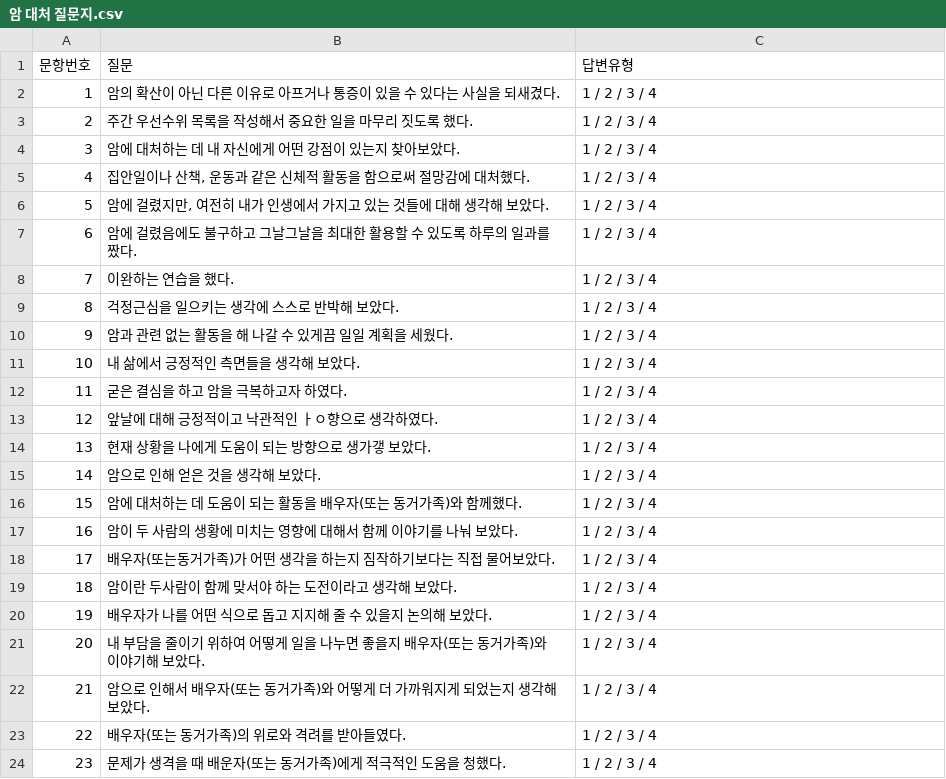
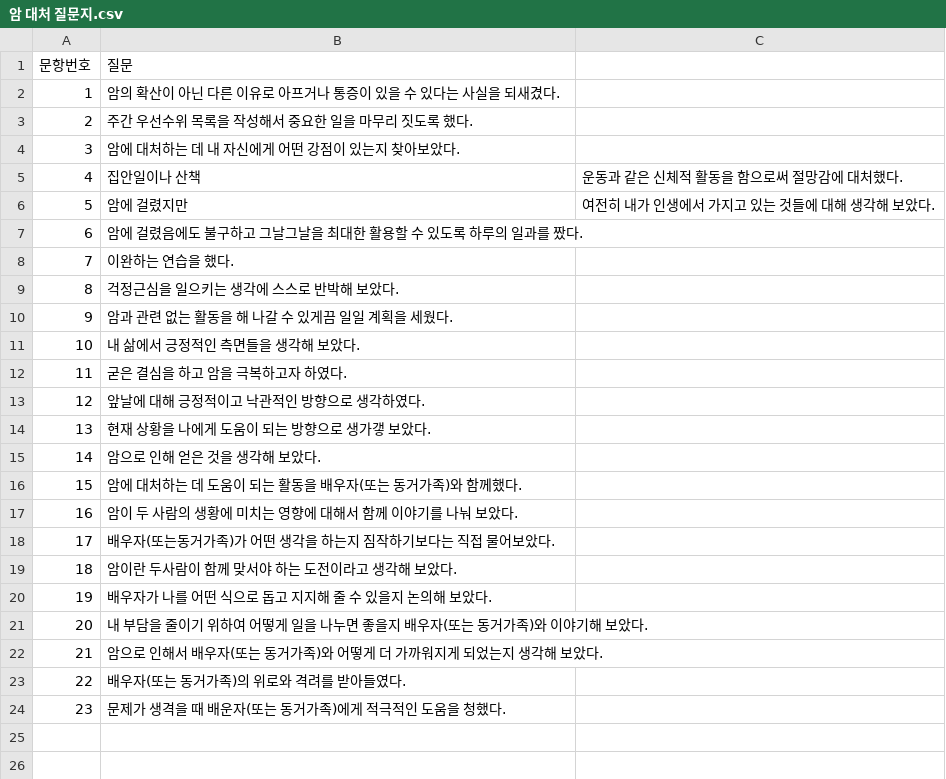
Before and after one commit to scorve12/Survey_Bot, a CSV file: CSV/암 대처 질문지.csv, drawn as a sheet.

```diff
--- a/CSV/암 대처 질문지.csv
+++ b/CSV/암 대처 질문지.csv
@@ -1,24 +1,24 @@
-문항번호,질문,답변유형
-1,암의 확산이 아닌 다른 이유로 아프거나 통증이 있을 수 있다는 사실을 되새겼다.,1 / 2 /  3 / 4
-2,주간 우선수위 목록을 작성해서 중요한 일을 마무리 짓도록 했다.,1 / 2 /  3 / 4
-3,암에 대처하는 데 내 자신에게 어떤 강점이 있는지 찾아보았다.,1 / 2 /  3 / 4
-4,"집안일이나 산책, 운동과 같은 신체적 활동을 함으로써 절망감에 대처했다.",1 / 2 /  3 / 4
-5,"암에 걸렸지만, 여전히 내가 인생에서 가지고 있는 것들에 대해 생각해 보았다.",1 / 2 /  3 / 4
-6,암에 걸렸음에도 불구하고 그날그날을 최대한 활용할 수 있도록 하루의 일과를 짰다.,1 / 2 /  3 / 4
-7,이완하는 연습을 했다.,1 / 2 /  3 / 4
-8,걱정근심을 일으키는 생각에 스스로 반박해 보았다.,1 / 2 /  3 / 4
-9,암과 관련 없는 활동을 해 나갈 수 있게끔 일일 계획을 세웠다.,1 / 2 /  3 / 4
-10,내 삶에서 긍정적인 측면들을 생각해 보았다.,1 / 2 /  3 / 4
-11,굳은 결심을 하고 암을 극복하고자 하였다.,1 / 2 /  3 / 4
-12,앞날에 대해 긍정적이고 낙관적인 ㅏㅇ향으로 생각하였다.,1 / 2 /  3 / 4
-13,현재 상황을 나에게 도움이 되는 방향으로 생가갷 보았다.,1 / 2 /  3 / 4
-14,암으로 인해 얻은 것을 생각해 보았다.,1 / 2 /  3 / 4
-15,암에 대처하는 데 도움이 되는 활동을 배우자(또는 동거가족)와 함께했다.,1 / 2 /  3 / 4
-16,암이 두 사람의 생황에 미치는 영향에 대해서 함께 이야기를 나눠 보았다.,1 / 2 /  3 / 4
-17,배우자(또는동거가족)가 어떤 생각을 하는지 짐작하기보다는 직접 물어보았다.,1 / 2 /  3 / 4
-18,암이란 두사람이 함께 맞서야 하는 도전이라고 생각해 보았다.,1 / 2 /  3 / 4
-19,배우자가 나를 어떤 식으로 돕고 지지해 줄 수 있을지 논의해 보았다.,1 / 2 /  3 / 4
-20,내 부담을 줄이기 위하여 어떻게 일을 나누면 좋을지 배우자(또는 동거가족)와 이야기해 보았다.,1 / 2 /  3 / 4
-21,암으로 인해서 배우자(또는 동거가족)와 어떻게 더 가까워지게 되었는지 생각해 보았다.,1 / 2 /  3 / 4
-22,배우자(또는 동거가족)의 위로와 격려를 받아들였다.,1 / 2 /  3 / 4
-23,문제가 생격을 때 배운자(또는 동거가족)에게 적극적인 도움을 청했다.,1 / 2 /  3 / 4
+문항번호,질문
+1,암의 확산이 아닌 다른 이유로 아프거나 통증이 있을 수 있다는 사실을 되새겼다.
+2,주간 우선수위 목록을 작성해서 중요한 일을 마무리 짓도록 했다.
+3,암에 대처하는 데 내 자신에게 어떤 강점이 있는지 찾아보았다.
+4,집안일이나 산책, 운동과 같은 신체적 활동을 함으로써 절망감에 대처했다.
+5,암에 걸렸지만, 여전히 내가 인생에서 가지고 있는 것들에 대해 생각해 보았다.
+6,암에 걸렸음에도 불구하고 그날그날을 최대한 활용할 수 있도록 하루의 일과를 짰다.
+7,이완하는 연습을 했다.
+8,걱정근심을 일으키는 생각에 스스로 반박해 보았다.
+9,암과 관련 없는 활동을 해 나갈 수 있게끔 일일 계획을 세웠다.
+10,내 삶에서 긍정적인 측면들을 생각해 보았다.
+11,굳은 결심을 하고 암을 극복하고자 하였다.
+12,앞날에 대해 긍정적이고 낙관적인 방향으로 생각하였다.
+13,현재 상황을 나에게 도움이 되는 방향으로 생가갷 보았다.
+14,암으로 인해 얻은 것을 생각해 보았다.
+15,암에 대처하는 데 도움이 되는 활동을 배우자(또는 동거가족)와 함께했다.
+16,암이 두 사람의 생황에 미치는 영향에 대해서 함께 이야기를 나눠 보았다.
+17,배우자(또는동거가족)가 어떤 생각을 하는지 짐작하기보다는 직접 물어보았다.
+18,암이란 두사람이 함께 맞서야 하는 도전이라고 생각해 보았다.
+19,배우자가 나를 어떤 식으로 돕고 지지해 줄 수 있을지 논의해 보았다.
+20,내 부담을 줄이기 위하여 어떻게 일을 나누면 좋을지 배우자(또는 동거가족)와 이야기해 보았다.
+21,암으로 인해서 배우자(또는 동거가족)와 어떻게 더 가까워지게 되었는지 생각해 보았다.
+22,배우자(또는 동거가족)의 위로와 격려를 받아들였다.
+23,문제가 생격을 때 배운자(또는 동거가족)에게 적극적인 도움을 청했다.
```
Also changed, not shown: CSV/대인관계 패턴의 자기이해 척도.csv.
